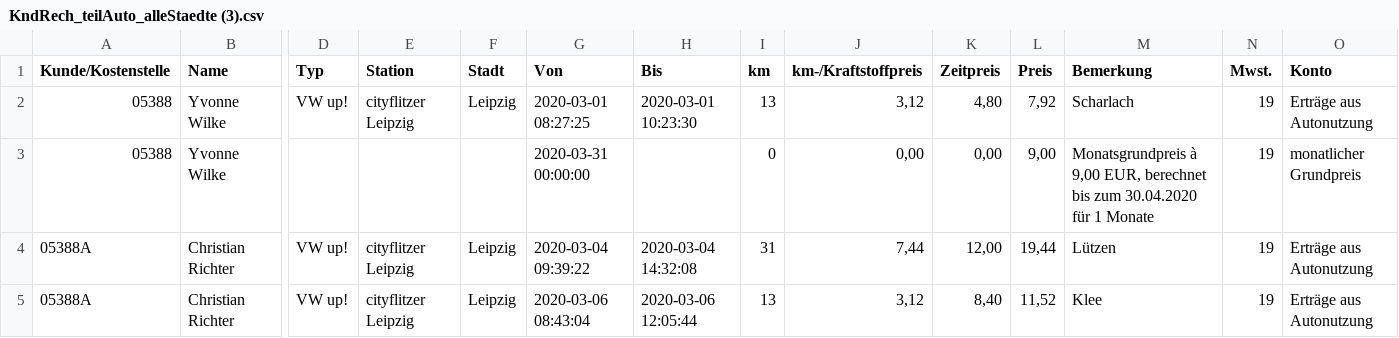
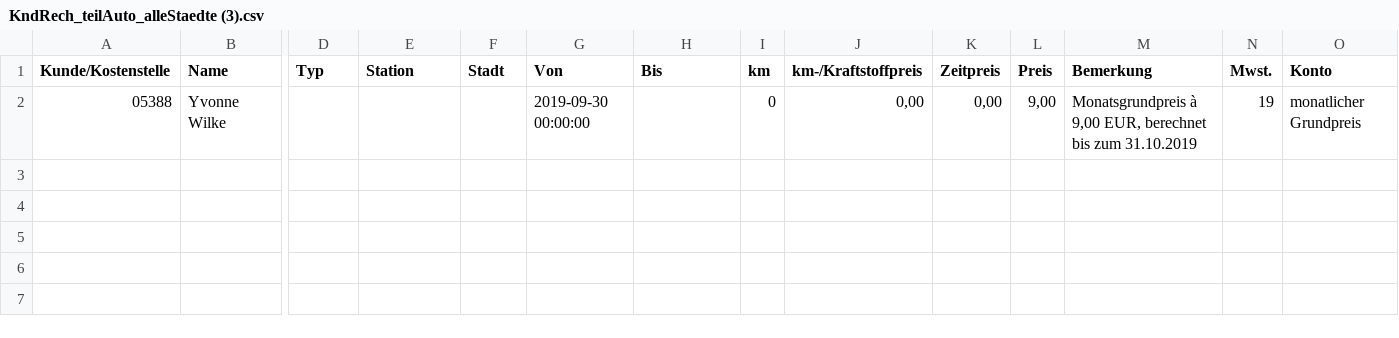
Before and after one commit to grnd-alt/TeilAuto, a CSV file: csvfiles/KndRech_teilAuto_alleStaedte (3).csv, drawn as a sheet; only a part is shown, gaps mark what is left out; removed rows and columns are numbered as before the commit, all else as after; rows hold the shown columns only; the diff names each change by its address in the sheet, - before the commit and + after, or states it on an @@ line.

```diff
--- a/csvfiles/KndRech_teilAuto_alleStaedte (3).csv
+++ b/csvfiles/KndRech_teilAuto_alleStaedte (3).csv
-row 2: 05388 | Yvonne Wilke | VW up! | cityflitzer Leipzig | Leipzig | 2020-03-01 08:27:25 | 2020-03-01 10:23:30 | 13 | 3,12 | 4,80 | 7,92 | Scharlach | 19 | Erträge aus Autonutzung
-G2 (Von): 2020-03-31 00:00:00
+G2 (Von): 2019-09-30 00:00:00
-M2 (Bemerkung): …bis zum 30.04.2020 für 1 Monate
+M2 (Bemerkung): …bis zum 31.10.2019
-row 4: 05388A | Christian Richter | VW up! | cityflitzer Leipzig | Leipzig | 2020-03-04 09:39:22 | 2020-03-04 14:32:08 | 31 | 7,44 | 12,00 | 19,44 | Lützen | 19 | Erträge aus Autonutzung
-row 5: 05388A | Christian Richter | VW up! | cityflitzer Leipzig | Leipzig | 2020-03-06 08:43:04 | 2020-03-06 12:05:44 | 13 | 3,12 | 8,40 | 11,52 | Klee | 19 | Erträge aus Autonutzung
```
Also changed, not shown: csvfiles/KndRech_teilAuto_alleStaedte (1).csv, csvfiles/KndRech_teilAuto_alleStaedte (2).csv, 24 other files.
